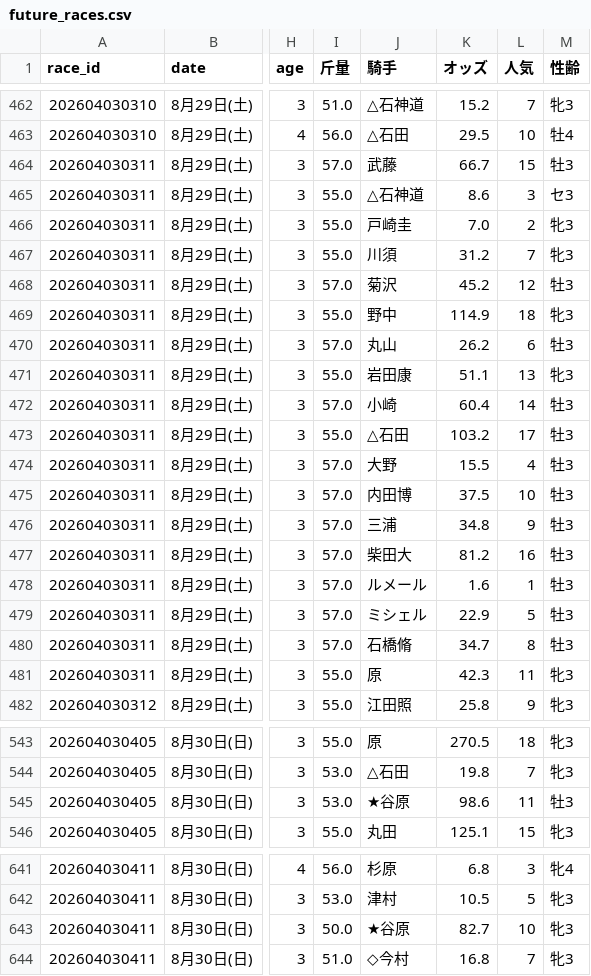
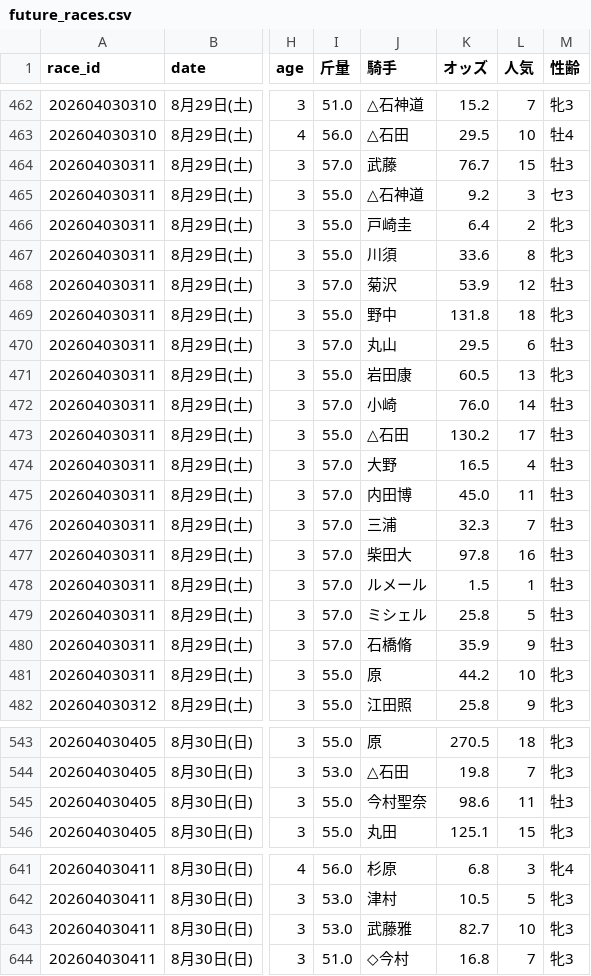
Before and after one commit to haraki-boop/kachipaka-app, a CSV file: future_races.csv, drawn as a sheet; only a part is shown, gaps mark what is left out; the diff covers the shown part only; the diff names each change by its address in the sheet, - before the commit and + after, or states it on an @@ line.

```diff
--- a/future_races.csv
+++ b/future_races.csv
-K464 (オッズ): 66.7
+K464 (オッズ): 76.7
-K465 (オッズ): 8.6
+K465 (オッズ): 9.2
-K466 (オッズ): 7.0
+K466 (オッズ): 6.4
-K467 (オッズ): 31.2
+K467 (オッズ): 33.6
-L467 (人気): 7
+L467 (人気): 8
-K468 (オッズ): 45.2
+K468 (オッズ): 53.9
-K469 (オッズ): 114.9
+K469 (オッズ): 131.8
-K470 (オッズ): 26.2
+K470 (オッズ): 29.5
-K471 (オッズ): 51.1
+K471 (オッズ): 60.5
-K472 (オッズ): 60.4
+K472 (オッズ): 76.0
-K473 (オッズ): 103.2
+K473 (オッズ): 130.2
-K474 (オッズ): 15.5
+K474 (オッズ): 16.5
-K475 (オッズ): 37.5
+K475 (オッズ): 45.0
-L475 (人気): 10
+L475 (人気): 11
-K476 (オッズ): 34.8
+K476 (オッズ): 32.3
-L476 (人気): 9
+L476 (人気): 7
-K477 (オッズ): 81.2
+K477 (オッズ): 97.8
-K478 (オッズ): 1.6
+K478 (オッズ): 1.5
-K479 (オッズ): 22.9
+K479 (オッズ): 25.8
-K480 (オッズ): 34.7
+K480 (オッズ): 35.9
-L480 (人気): 8
+L480 (人気): 9
-K481 (オッズ): 42.3
+K481 (オッズ): 44.2
-L481 (人気): 11
+L481 (人気): 10
-I545 (斤量): 53.0
+I545 (斤量): 55.0
-J545 (騎手): ★谷原
+J545 (騎手): 今村聖奈
-I643 (斤量): 50.0
+I643 (斤量): 53.0
-J643 (騎手): ★谷原
+J643 (騎手): 武藤雅
```
Also changed, not shown: 144 edited cells elsewhere in this file, prediction_history.csv, 1 other file.
